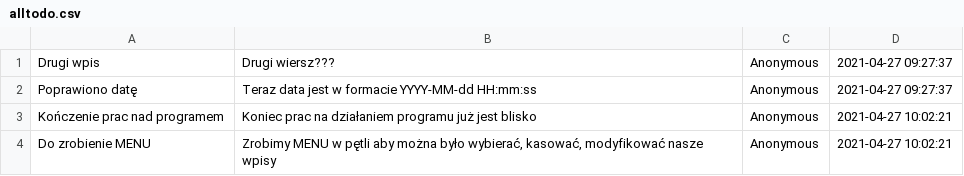
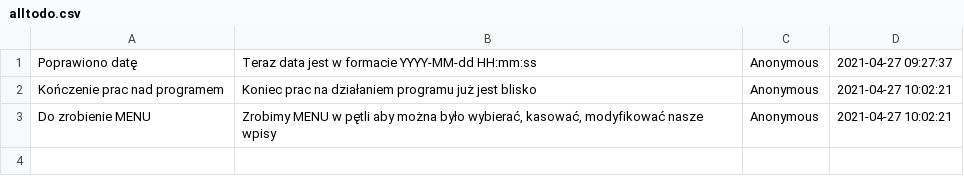
Before and after one commit to Programowanie-java/java_school, a CSV file: java/ToDo/alltodo.csv, drawn as a sheet; the diff names each change by its address in the sheet, - before the commit and + after, or states it on an @@ line.

```diff
--- a/java/ToDo/alltodo.csv
+++ b/java/ToDo/alltodo.csv
-row 1: Drugi wpis | Drugi wiersz??? | Anonymous | 2021-04-27 09:27:37
```
Also changed, not shown: 6 other files.
